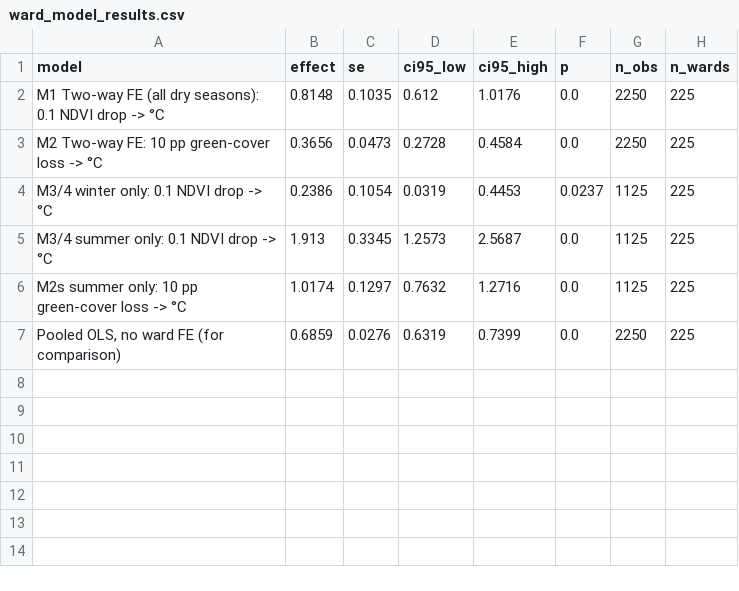
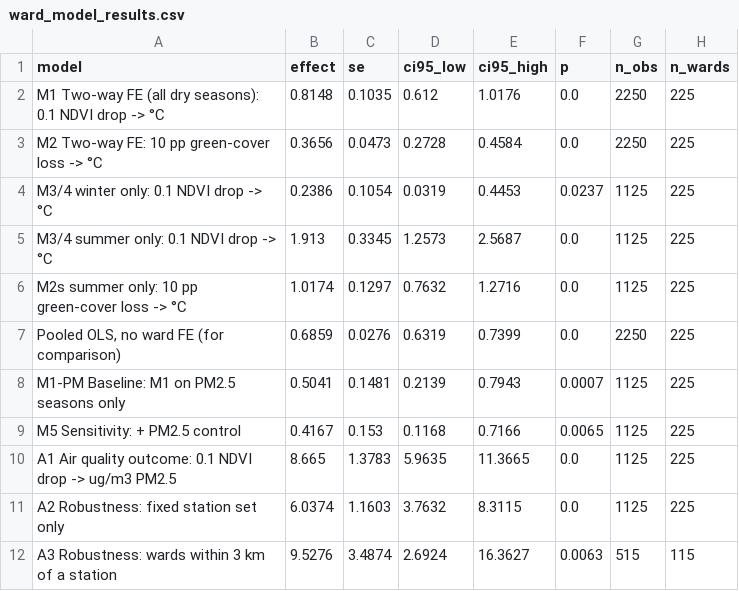
Before and after one commit to chaitrika-g/bengaluru-uhi, a CSV file: outputs/ward_model_results.csv, drawn as a sheet; the diff names each change by its address in the sheet, - before the commit and + after, or states it on an @@ line.

Commit message:
Add PM2.5 results from local run (OpenAQ data)

```diff
--- a/outputs/ward_model_results.csv
+++ b/outputs/ward_model_results.csv
+row 8: M1-PM Baseline: M1 on PM2.5 seasons only | 0.5041 | 0.1481 | 0.2139 | 0.7943 | 0.0007 | 1125 | 225
+row 9: M5 Sensitivity: + PM2.5 control | 0.4167 | 0.153 | 0.1168 | 0.7166 | 0.0065 | 1125 | 225
+row 10: A1 Air quality outcome: 0.1 NDVI drop -> ug/m3 PM2.5 | 8.665 | 1.3783 | 5.9635 | 11.3665 | 0.0 | 1125 | 225
+row 11: A2 Robustness: fixed station set only | 6.0374 | 1.1603 | 3.7632 | 8.3115 | 0.0 | 1125 | 225
+row 12: A3 Robustness: wards within 3 km of a station | 9.5276 | 3.4874 | 2.6924 | 16.3627 | 0.0063 | 515 | 115
```
Also changed, not shown: outputs/ward_change_2022_2026.csv, 8 other files.
